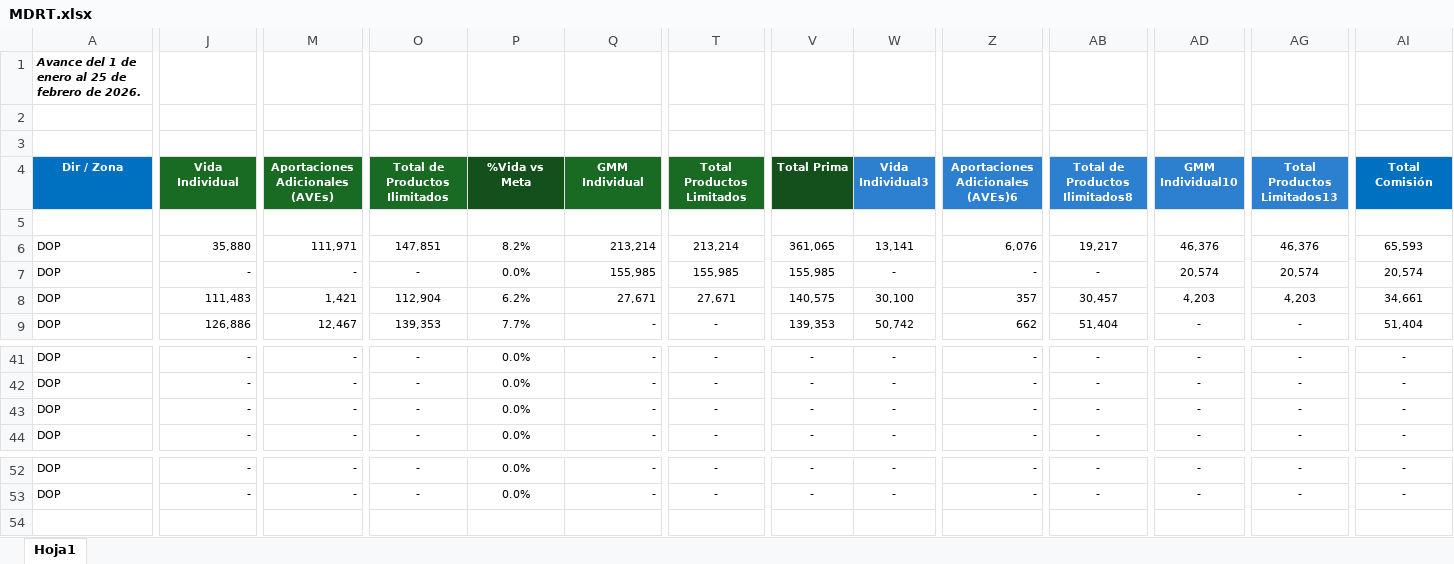
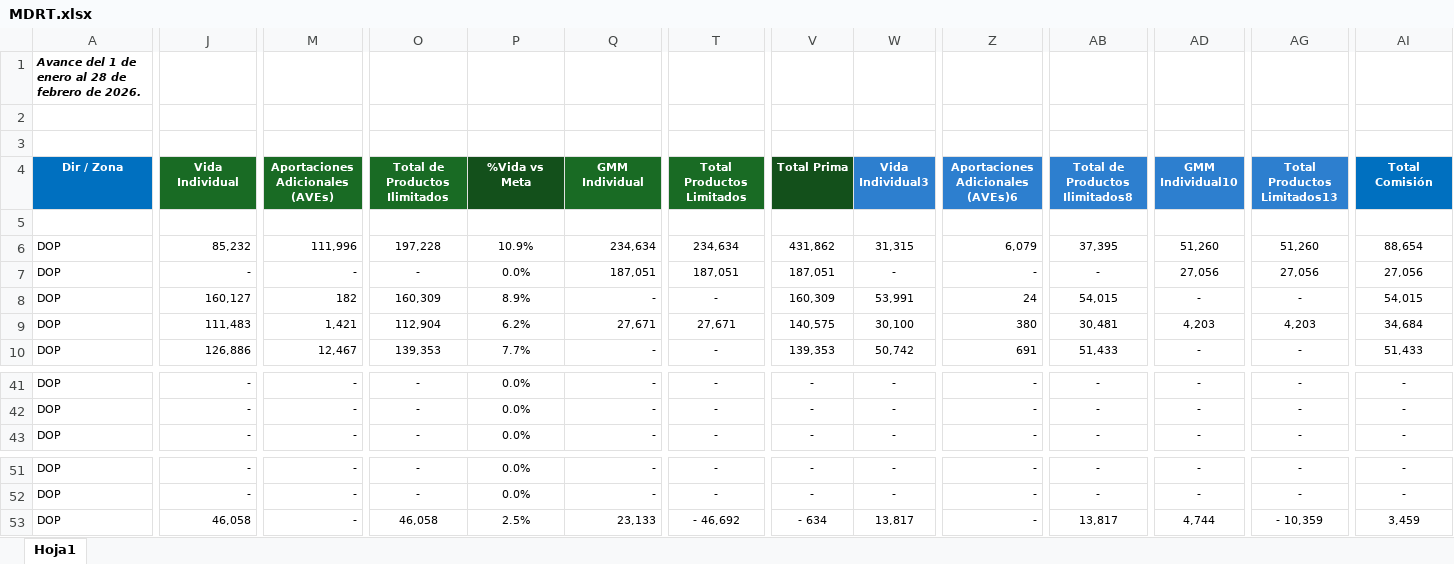
Before and after one commit to davalosdiego833/paneldecampanas, an Excel workbook: mdrt/MDRT.xlsx, sheet Hoja1, drawn as a sheet; only a part is shown, gaps mark what is left out; values as stored, in another font and other column widths than the file's, no borders; conditional formats and table styles not drawn; removed rows and columns are numbered as before the commit, all else as after; rows hold the shown columns only; the diff covers the shown part only; the diff names each change by its address in the sheet, - before the commit and + after, or states it on an @@ line.

```diff
--- a/mdrt/MDRT.xlsx (sheet Hoja1)
+++ b/mdrt/MDRT.xlsx (sheet Hoja1)
-A1 (Dir / Zona): …enero al 25 de febrero…
+A1 (Dir / Zona): …enero al 28 de febrero…
-J6 (Vida Individual): 35,880
+J6 (Vida Individual): 85,232
-M6 (Aportaciones Adicionales (AVEs)): 111,971
+M6 (Aportaciones Adicionales (AVEs)): 111,996
-O6 (Total de Productos Ilimitados): 147,851
+O6 (Total de Productos Ilimitados): 197,228
-P6 (%Vida vs Meta): 8.2%
+P6 (%Vida vs Meta): 10.9%
-Q6 (GMM Individual): 213,214
+Q6 (GMM Individual): 234,634
-T6 (Total Productos Limitados): 213,214
+T6 (Total Productos Limitados): 234,634
-V6 (Total Prima): 361,065
+V6 (Total Prima): 431,862
-W6 (Vida Individual3): 13,141
+W6 (Vida Individual3): 31,315
-Z6 (Aportaciones Adicionales (AVEs)6): 6,076
+Z6 (Aportaciones Adicionales (AVEs)6): 6,079
-AB6 (Total de Productos Ilimitados8): 19,217
+AB6 (Total de Productos Ilimitados8): 37,395
-AD6 (GMM Individual10): 46,376
+AD6 (GMM Individual10): 51,260
-AG6 (Total Productos Limitados13): 46,376
+AG6 (Total Productos Limitados13): 51,260
-AI6 (Total Comisión): 65,593
+AI6 (Total Comisión): 88,654
-Q7 (GMM Individual): 155,985
+Q7 (GMM Individual): 187,051
-T7 (Total Productos Limitados): 155,985
+T7 (Total Productos Limitados): 187,051
-V7 (Total Prima): 155,985
+V7 (Total Prima): 187,051
-AD7 (GMM Individual10): 20,574
+AD7 (GMM Individual10): 27,056
-AG7 (Total Productos Limitados13): 20,574
+AG7 (Total Productos Limitados13): 27,056
-AI7 (Total Comisión): 20,574
+AI7 (Total Comisión): 27,056
+row 8: DOP | 160,127 | 182 | 160,309 | 8.9% | - | - | 160,309 | 53,991 | 24 | 54,015 | - | - | 54,015
-Z9 (Aportaciones Adicionales (AVEs)6): 357
+Z9 (Aportaciones Adicionales (AVEs)6): 380
-AB9 (Total de Productos Ilimitados8): 30,457
+AB9 (Total de Productos Ilimitados8): 30,481
-AI9 (Total Comisión): 34,661
+AI9 (Total Comisión): 34,684
-Z10 (Aportaciones Adicionales (AVEs)6): 662
+Z10 (Aportaciones Adicionales (AVEs)6): 691
-AB10 (Total de Productos Ilimitados8): 51,404
+AB10 (Total de Productos Ilimitados8): 51,433
-AI10 (Total Comisión): 51,404
+AI10 (Total Comisión): 51,433
-row 43: DOP | - | - | - | 0.0% | - | - | - | - | - | - | - | - | -
+row 53: DOP | 46,058 | - | 46,058 | 2.5% | 23,133 | - 46,692 | - 634 | 13,817 | - | 13,817 | 4,744 | - 10,359 | 3,459
```
Also changed, not shown: 3 added rows, 4 removed rows and 77 edited cells elsewhere in this sheet, administrador/pagado_emitidido/pagado_emitido.xlsx, camino_cumbre/CAMINO A LA CUMBRE.xlsx, 6 other files.
